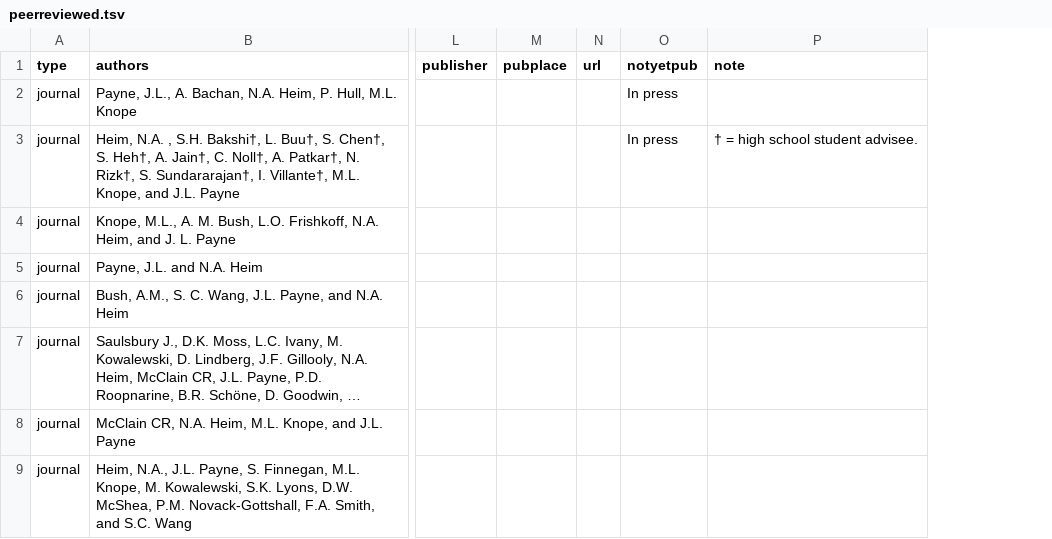
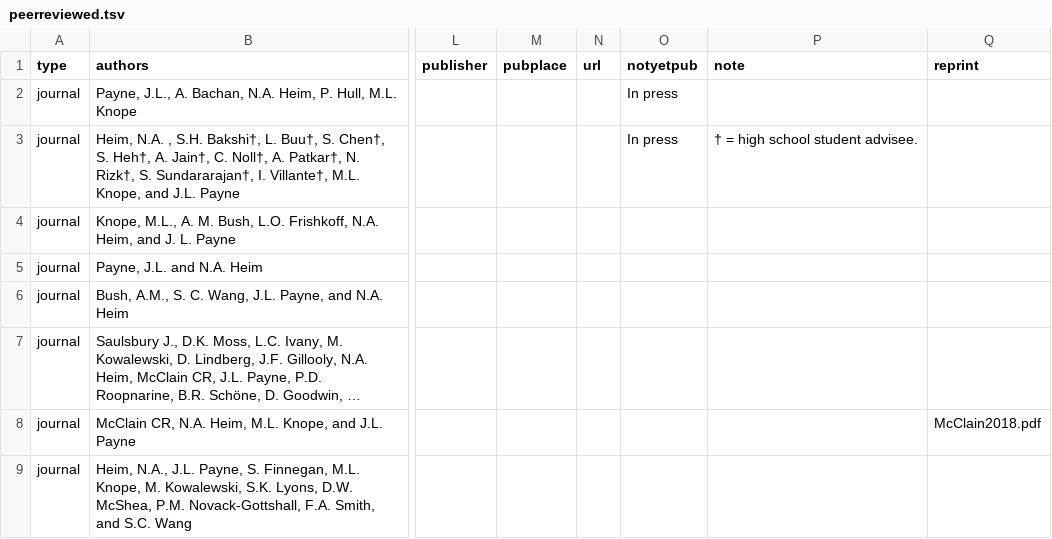
Before and after one commit to naheim/sedpaleo, a TSV file: peerreviewed.tsv, drawn as a sheet; only a part is shown, gaps mark what is left out; long unchanged cells end in …; the diff names each change by its address in the sheet, - before the commit and + after, or states it on an @@ line.

Commit message:
adding for reprints

```diff
--- a/peerreviewed.tsv
+++ b/peerreviewed.tsv
+column Q (reprint), row 8: McClain2018.pdf
```
Also changed, not shown: 2 other files.
